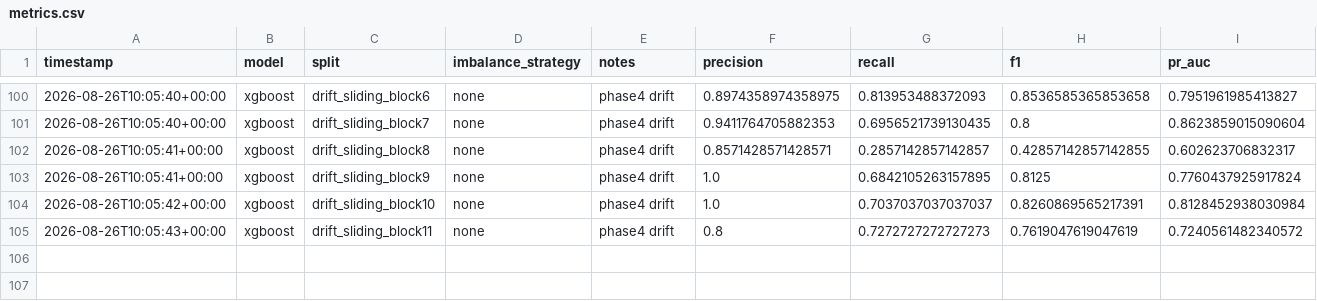
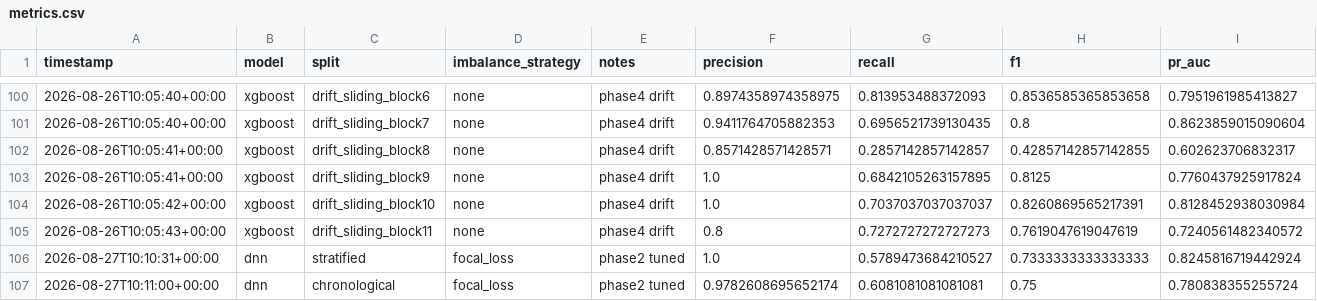
Before and after one commit to karsahakyann/Credit-Card-Fraud-Detection, a CSV file: results/metrics.csv, drawn as a sheet; only a part is shown, gaps mark what is left out; rows hold the shown columns only; the diff names each change by its address in the sheet, - before the commit and + after, or states it on an @@ line.

Commit message:
Record DNN (focal loss) tuning results, closing the Phase 2 gap
The deep network was scoped for Phase 2 but never run -- first blocked by
environment issues, then carried as an open item through Phases 3 and 4.
Tuned today: 20 Optuna trials, each scored by PR-AUC on a 25% stratified
holdout of the training split, best configuration refit under both split
protocols.

Best validation PR-AUC 0.8823 with hidden=256, n_layers=2, dropout=0.13,
lr=0.0025, batch_size=512, focal_alpha=0.18, focal_gamma=0.

Held-out test performance:
  stratified     PR-AUC 0.825  MCC 0.761  P 1.000  R 0.579
  chronological  PR-AUC 0.781  MCC 0.771  P 0.978  R 0.608

Placed against the tree ensembles: slightly below XGBoost (0.833 / 0.807),
comparable to Random Forest (0.782 / 0.784). The network does not beat the
tuned trees on this tabular dataset, which is consistent with the wider
literature on gradient boosting versus deep learning for tabular data.

One detail worth reporting: the search chose focal_gamma = 0, at which focal
loss reduces exactly to alpha-weighted binary cross-entropy. Given the
choice, the tuner discarded the focal down-weighting mechanism and kept only
the class weighting -- on this dataset the focal loss's selling point did
not earn its place.

At the default 0.5 threshold the network is extremely conservative
(precision 1.000 at recall 0.579 stratified), which makes it a natural
candidate for the Phase 5 threshold analysis.

```diff
--- a/results/metrics.csv
+++ b/results/metrics.csv
+row 106: 2026-08-27T10:10:31+00:00 | dnn | stratified | focal_loss | phase2 tuned | 1.0 | 0.5789473684210527 | 0.7333333333333333 | 0.8245816719442924
+row 107: 2026-08-27T10:11:00+00:00 | dnn | chronological | focal_loss | phase2 tuned | 0.9782608695652174 | 0.6081081081081081 | 0.75 | 0.780838355255724
```
Also changed, not shown: 4 other files.
